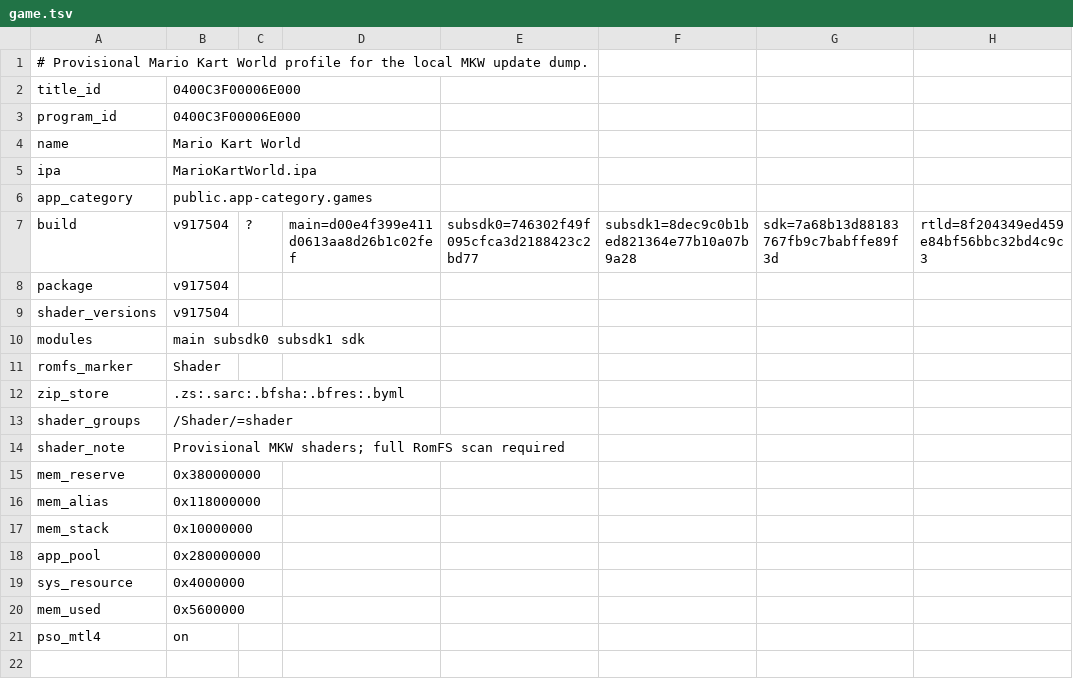
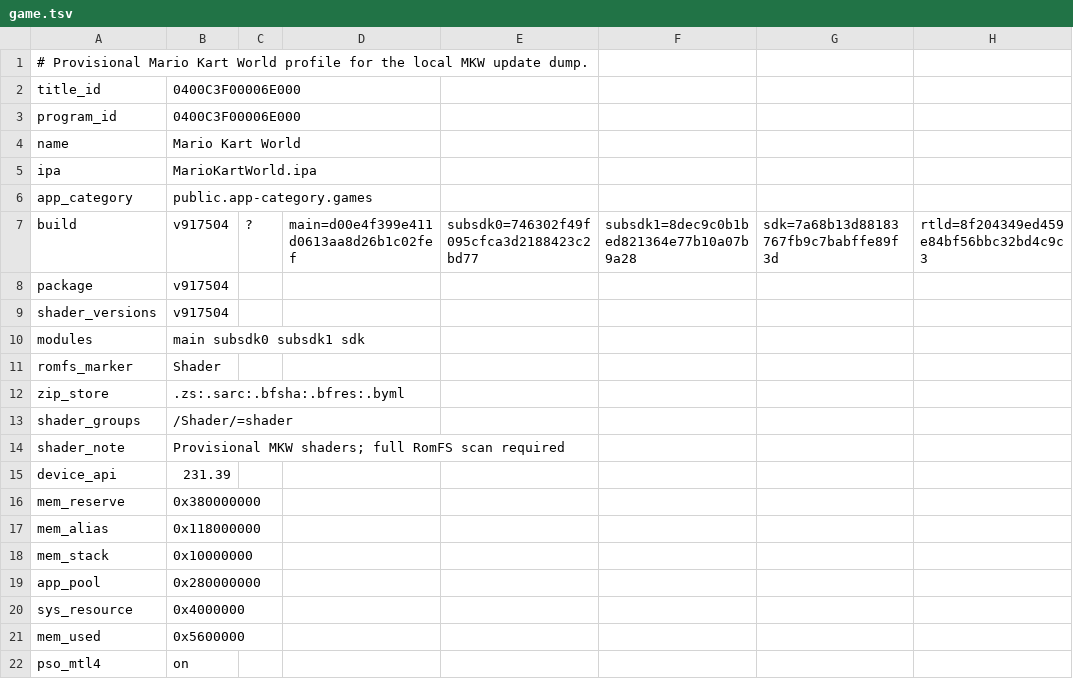
Before and after one commit to clarax98/pokopia-native, a TSV file: profile/0400C3F00006E000/game.tsv, drawn as a sheet; the diff names each change by its address in the sheet, - before the commit and + after, or states it on an @@ line.

Commit message:
Add Mario Kart World recomp profile and HLE support

```diff
--- a/profile/0400C3F00006E000/game.tsv
+++ b/profile/0400C3F00006E000/game.tsv
+row 15: device_api | 231.39
```
Also changed, not shown: 3 other files.
